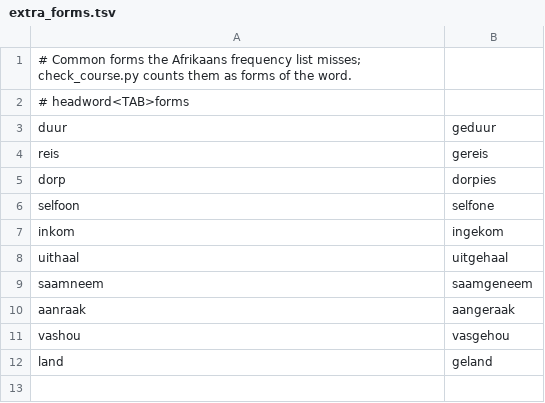
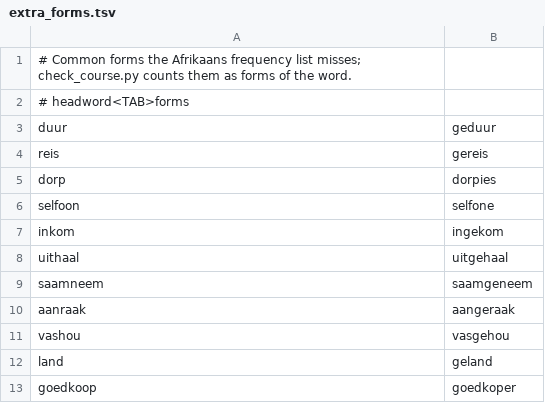
Before and after one commit to zavanton123/tayra-languages, a TSV file: tools/courses/af/extra_forms.tsv, drawn as a sheet.

Commit message:
Add Afrikaans forms the writers reported

```diff
--- a/tools/courses/af/extra_forms.tsv
+++ b/tools/courses/af/extra_forms.tsv
@@ -12 +12,2 @@ vashou	vasgehou
 land	geland
+goedkoop	goedkoper
```
